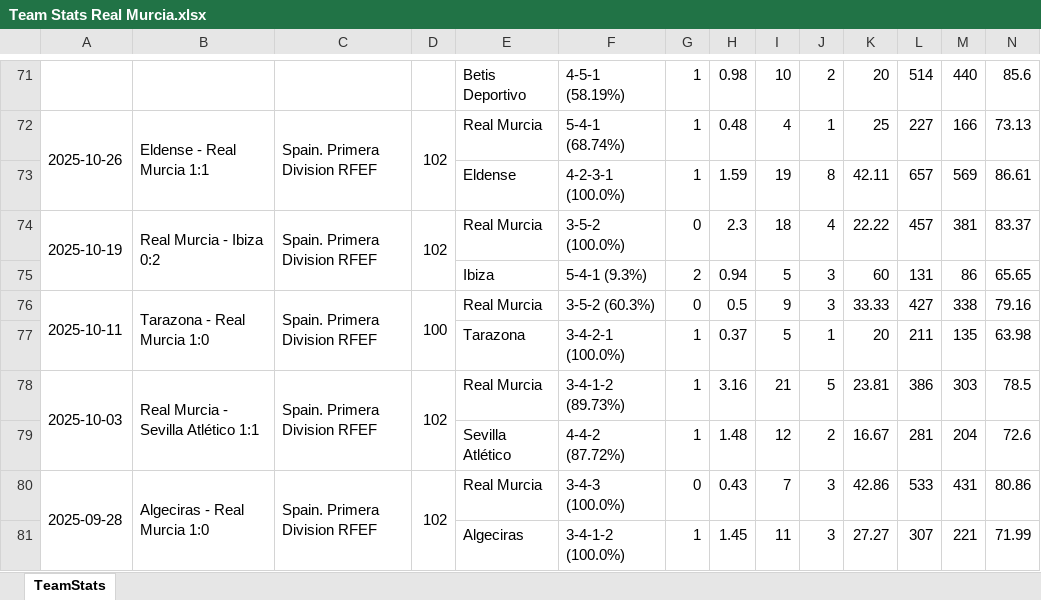
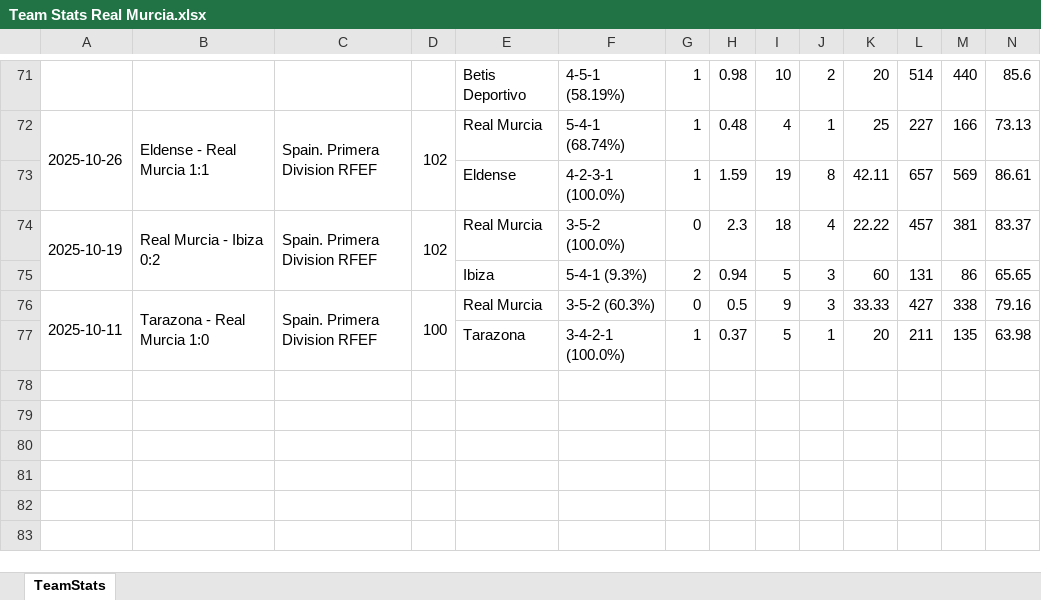
Before and after one commit to vceazurita-ship-it/Real-Madrid-Castilla-26-27, an Excel workbook: public/data/wys/Team Stats Real Murcia.xlsx, sheet TeamStats, drawn as a sheet; only a part is shown, gaps mark what is left out; values as stored, in another font and other column widths than the file's, no borders; rows hold the shown columns only; the diff covers the shown part only; the diff names each change by its address in the sheet, - before the commit and + after, or states it on an @@ line.

```diff
--- a/public/data/wys/Team Stats Real Murcia.xlsx (sheet TeamStats)
+++ b/public/data/wys/Team Stats Real Murcia.xlsx (sheet TeamStats)
-row 78: 2025-10-03 | Real Murcia - Sevilla Atlético 1:1 | Spain. Primera Division RFEF | 102 | Real Murcia | 3-4-1-2 (89.73%) | 1 | 3.16 | 21 | 5 | 23.81 | 386 | 303 | 78.5
-row 79:  |  |  |  | Sevilla Atlético | 4-4-2 (87.72%) | 1 | 1.48 | 12 | 2 | 16.67 | 281 | 204 | 72.6
-row 80: 2025-09-28 | Algeciras - Real Murcia 1:0 | Spain. Primera Division RFEF | 102 | Real Murcia | 3-4-3 (100.0%) | 0 | 0.43 | 7 | 3 | 42.86 | 533 | 431 | 80.86
-row 81:  |  |  |  | Algeciras | 3-4-1-2 (100.0%) | 1 | 1.45 | 11 | 3 | 27.27 | 307 | 221 | 71.99
```
Also changed, not shown: 150 edited cells elsewhere in this sheet, public/data/wys/Player Stats 1.xlsx, public/data/wys/Player Stats 2.xlsx, 21 other files.
